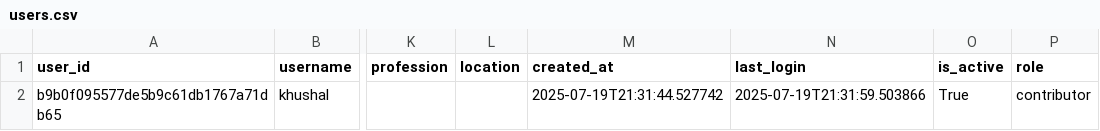
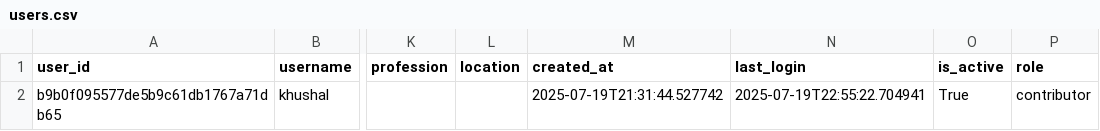
Before and after one commit to B-khushal/idi-emiti, a CSV file: data/users.csv, drawn as a sheet; only a part is shown, gaps mark what is left out; the diff names each change by its address in the sheet, - before the commit and + after, or states it on an @@ line.

```diff
--- a/data/users.csv
+++ b/data/users.csv
-N2 (last_login): 2025-07-19T21:31:59.503866
+N2 (last_login): 2025-07-19T22:55:22.704941
```
Also changed, not shown: data/sessions.csv, data/user_responses.csv, 12 other files.
